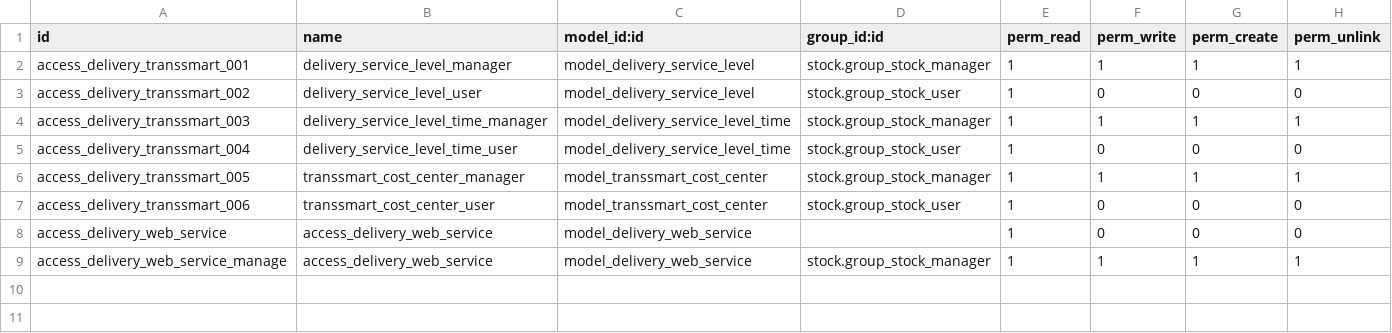
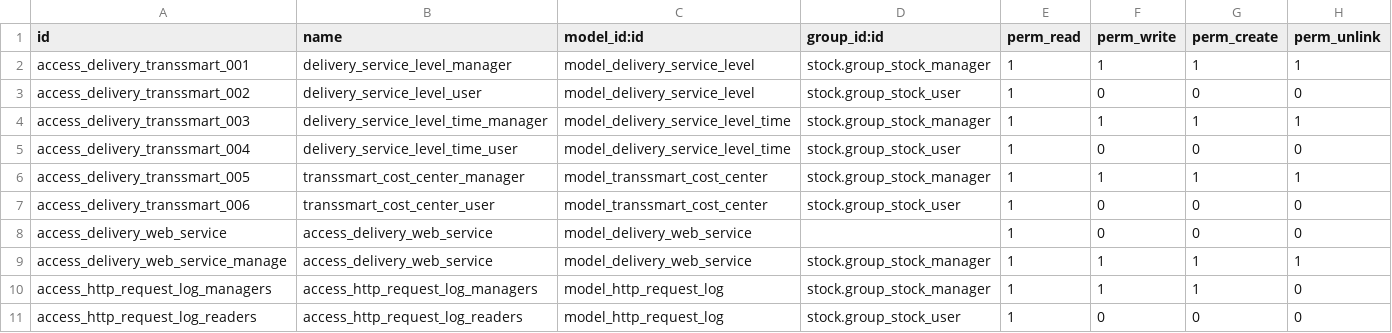
Before and after one commit to 1200wd/1200wd_addons, a CSV file: delivery_transsmart/security/ir.model.access.csv, drawn as a sheet.

Commit message:
[FIX] User usable logging added to http requests.

```diff
--- a/delivery_transsmart/security/ir.model.access.csv
+++ b/delivery_transsmart/security/ir.model.access.csv
@@ -9 +9,3 @@ access_delivery_web_service,access_delivery_web_service,model_delivery_web_servi
 access_delivery_web_service_manage,access_delivery_web_service,model_delivery_web_service,stock.group_stock_manager,1,1,1,1
+access_http_request_log_managers,access_http_request_log_managers,model_http_request_log,stock.group_stock_manager,1,1,1,0
+access_http_request_log_readers,access_http_request_log_readers,model_http_request_log,stock.group_stock_user,1,0,0,0
```
Also changed, not shown: 9 other files.
